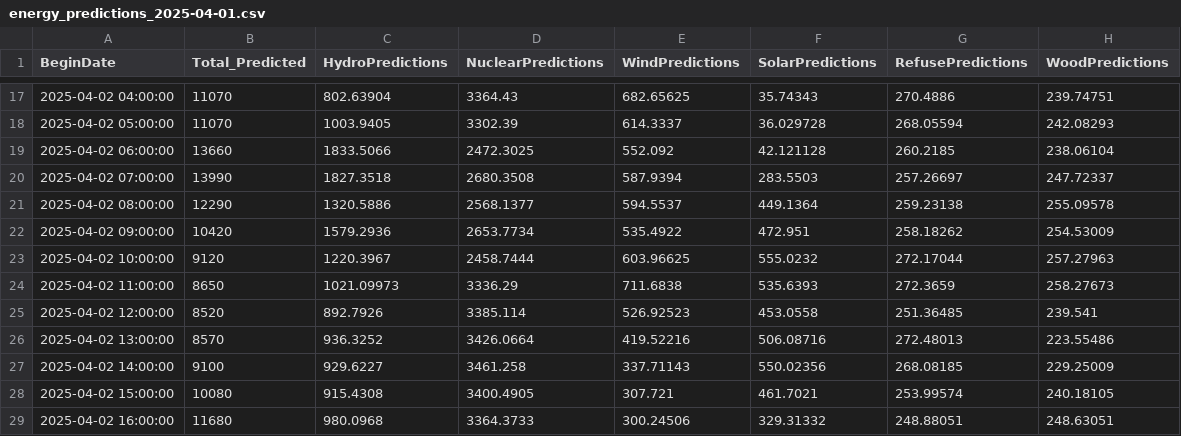
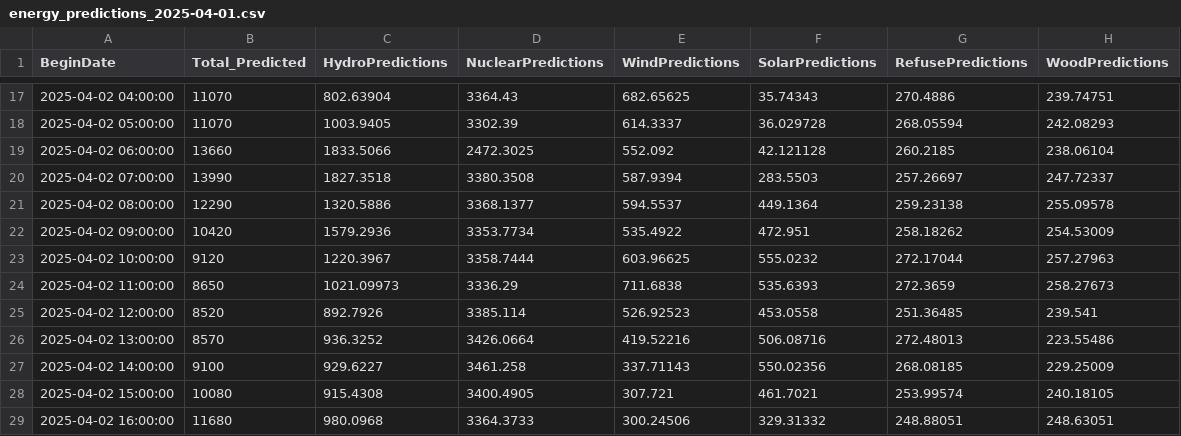
Before and after one commit to MatGBU/Senior-project, a CSV file: energy_predictions_2025-04-01.csv, drawn as a sheet; only a part is shown, gaps mark what is left out.

Commit message:
lolz

```diff
--- a/energy_predictions_2025-04-01.csv
+++ b/energy_predictions_2025-04-01.csv
@@ -19,6 +19,6 @@ BeginDate,Total_Predicted,HydroPredictions,NuclearPredictions,WindPredictions,So
 2025-04-02 06:00:00,13660,1833.5066,2472.3025,552.092,42.121128,260.2185,238.06104
-2025-04-02 07:00:00,13990,1827.3518,2680.3508,587.9394,283.5503,257.26697,247.72337
-2025-04-02 08:00:00,12290,1320.5886,2568.1377,594.5537,449.1364,259.23138,255.09578
-2025-04-02 09:00:00,10420,1579.2936,2653.7734,535.4922,472.951,258.18262,254.53009
-2025-04-02 10:00:00,9120,1220.3967,2458.7444,603.96625,555.0232,272.17044,257.27963
+2025-04-02 07:00:00,13990,1827.3518,3380.3508,587.9394,283.5503,257.26697,247.72337
+2025-04-02 08:00:00,12290,1320.5886,3368.1377,594.5537,449.1364,259.23138,255.09578
+2025-04-02 09:00:00,10420,1579.2936,3353.7734,535.4922,472.951,258.18262,254.53009
+2025-04-02 10:00:00,9120,1220.3967,3358.7444,603.96625,555.0232,272.17044,257.27963
 2025-04-02 11:00:00,8650,1021.09973,3336.29,711.6838,535.6393,272.3659,258.27673
```
